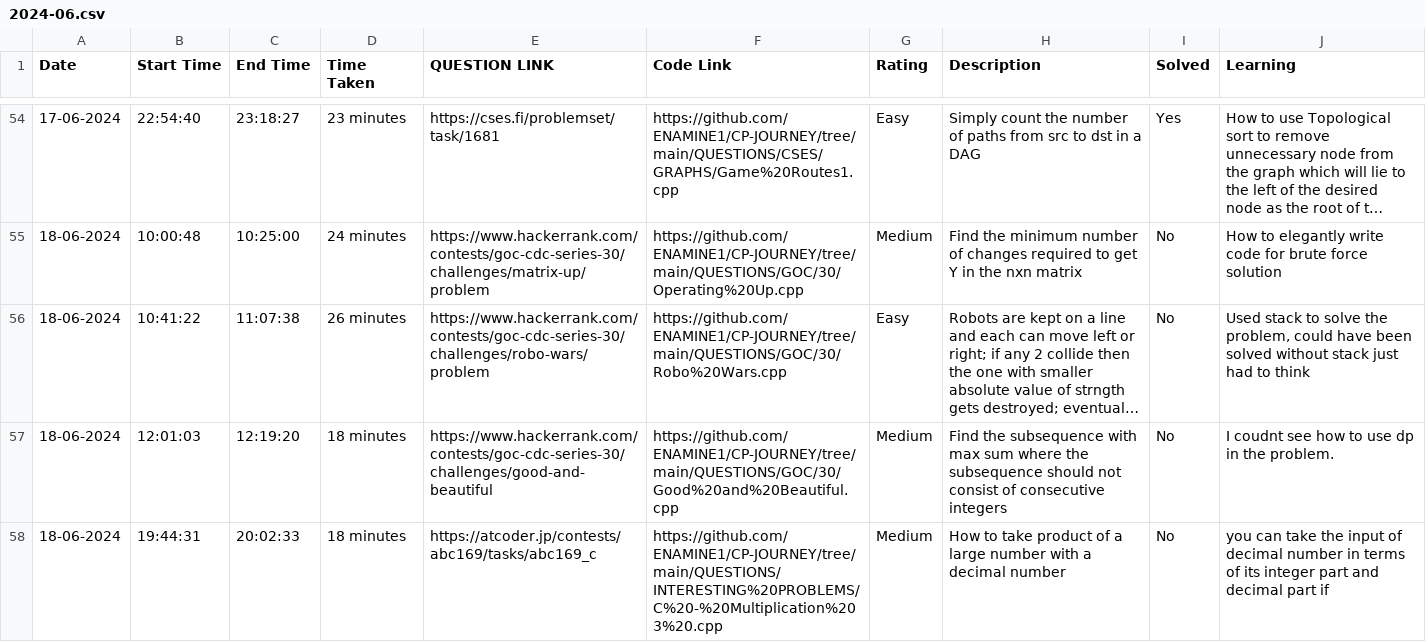
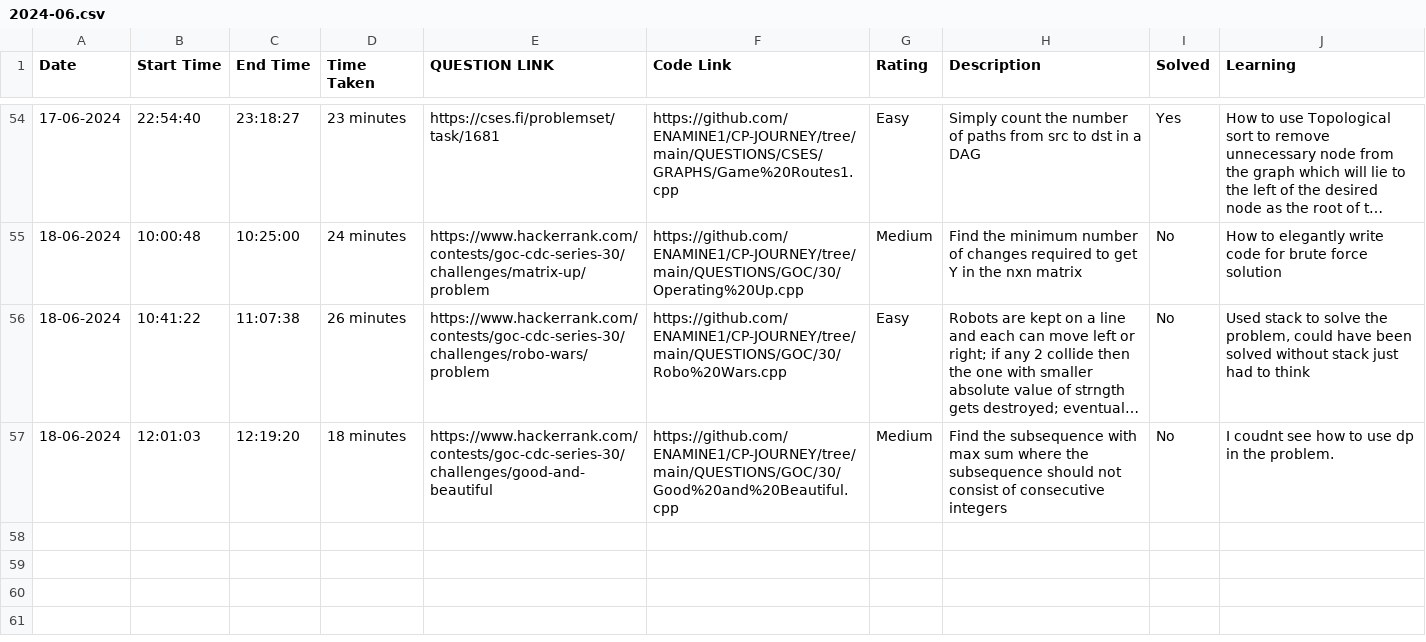
Before and after one commit to ENAMINE1/CP-JOURNEY, a CSV file: HISTORY/2024-06.csv, drawn as a sheet; only a part is shown, gaps mark what is left out; long unchanged cells end in …; the diff names each change by its address in the sheet, - before the commit and + after, or states it on an @@ line.

```diff
--- a/HISTORY/2024-06.csv
+++ b/HISTORY/2024-06.csv
-row 58: 18-06-2024 | 19:44:31 | 20:02:33 | 18 minutes | https://atcoder.jp/contests/abc169/tasks/abc169_c | https://github.com/ENAMINE1/CP-JOURNEY/tree/main/QUESTIONS/INTERESTING%20PROBLEMS/C%20-%20Multiplication%203%20.cpp | Medium | How to take product of a large number with a decimal number | No | you can take the input of decimal number in terms of its integer part and decimal part if
```
Also changed, not shown: 1 other file.
